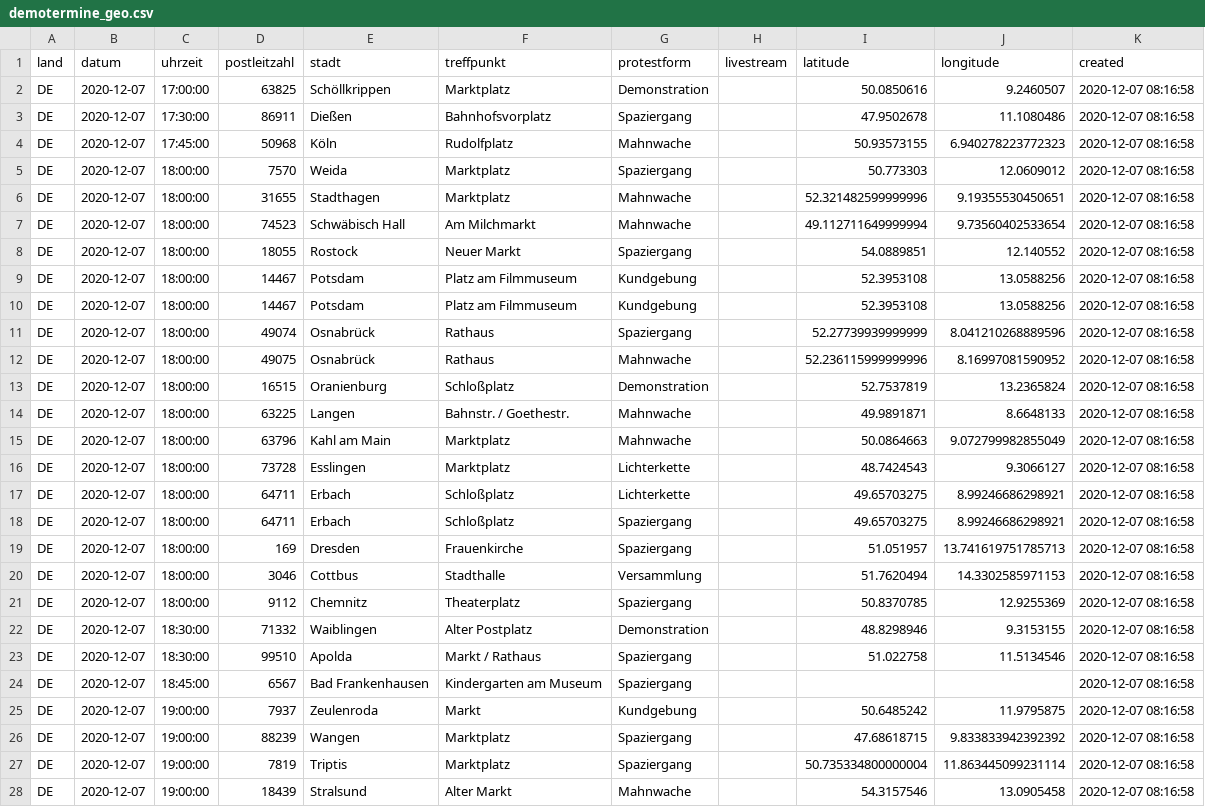
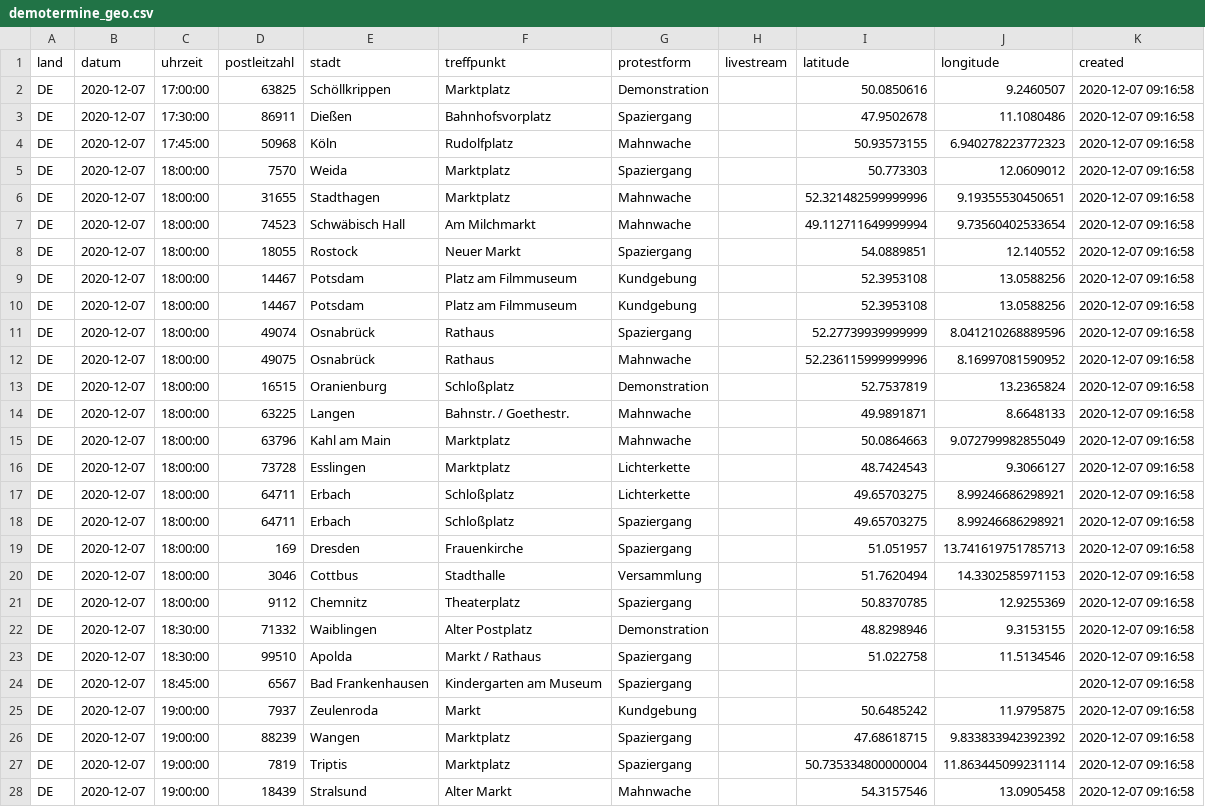
Before and after one commit to anonymous-tld/angst-frei.ch, a CSV file: assets/data/demotermine_geo.csv, drawn as a sheet; only a part is shown; the diff covers the shown part only; the diff names each change by its address in the sheet, - before the commit and + after, or states it on an @@ line.

Commit message:
Update demotermine_geo.csv from https://maps.leylines.net/geodata/anonymous/demotermine_geo.csv

```diff
--- a/assets/data/demotermine_geo.csv
+++ b/assets/data/demotermine_geo.csv
-K2:K28 (created): 2020-12-07 08:16:58
+K2:K28 (created): 2020-12-07 09:16:58
```
Also changed, not shown: 74 edited cells elsewhere in this file.
